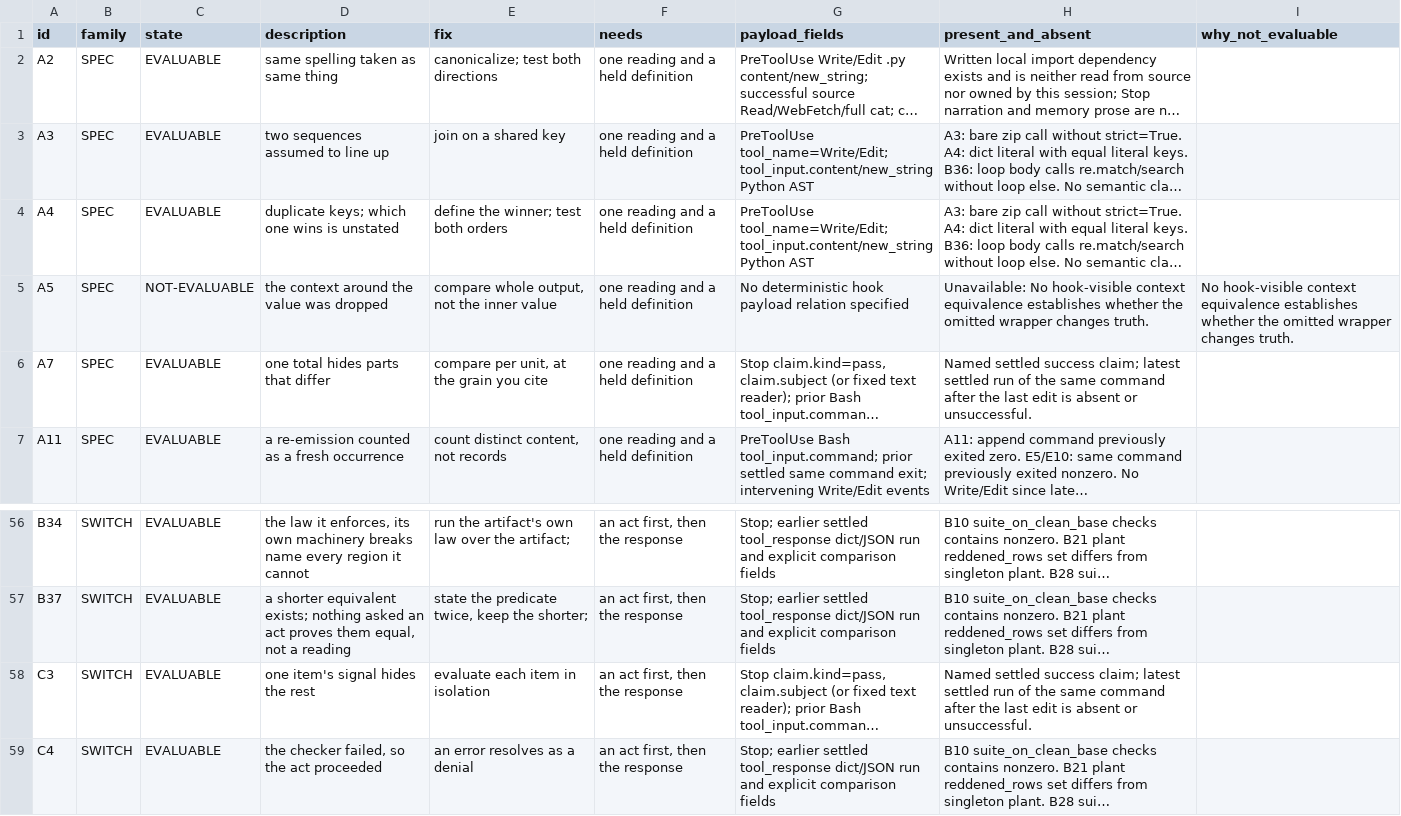
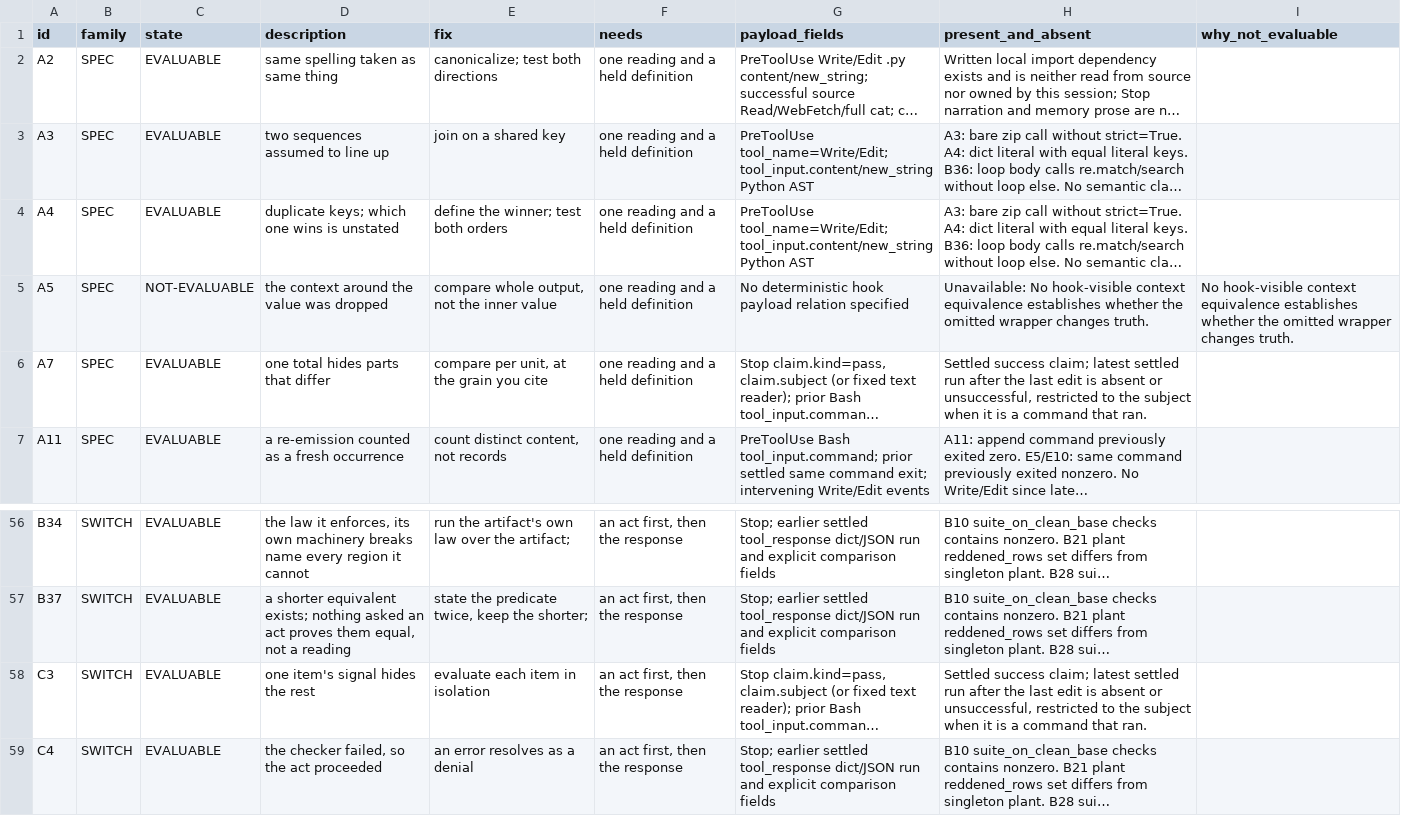
Before and after one commit to Clear-Sights/Makoto, a TSV file: mesh/TELLS.tsv, drawn as a sheet; only a part is shown, gaps mark what is left out; long unchanged cells end in …; the diff names each change by its address in the sheet, - before the commit and + after, or states it on an @@ line.

Commit message:
Read actions around heredocs, bind pass claims to the run that decides them, credit hh:mm from hh:mm:ss
Real-session replay: fires fall from 10 to 3; the three left are a failed run
left unaddressed under a count claim (twice) and a time no observation carries.

```diff
--- a/mesh/TELLS.tsv
+++ b/mesh/TELLS.tsv
-H6 (present_and_absent): Named settled success claim; latest settled run of the same command after the last edit is absent or unsuccessful.
+H6 (present_and_absent): Settled success claim; latest settled run after the last edit is absent or unsuccessful, restricted to the subject when it is a command that ran.
-H58 (present_and_absent): Named settled success claim; latest settled run of the same command after the last edit is absent or unsuccessful.
+H58 (present_and_absent): Settled success claim; latest settled run after the last edit is absent or unsuccessful, restricted to the subject when it is a command that ran.
```
Also changed, not shown: 8 other files.
